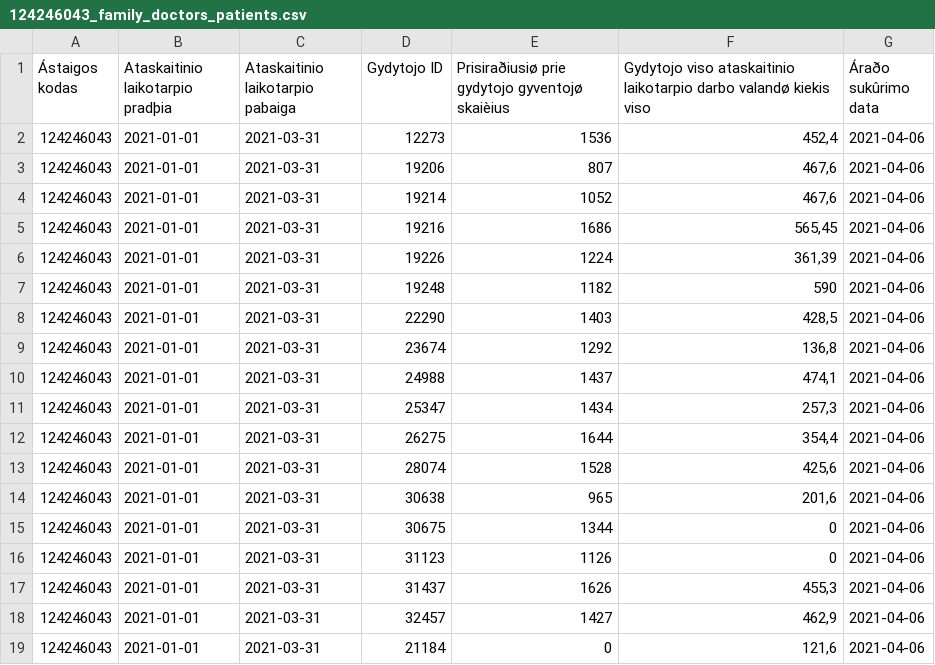
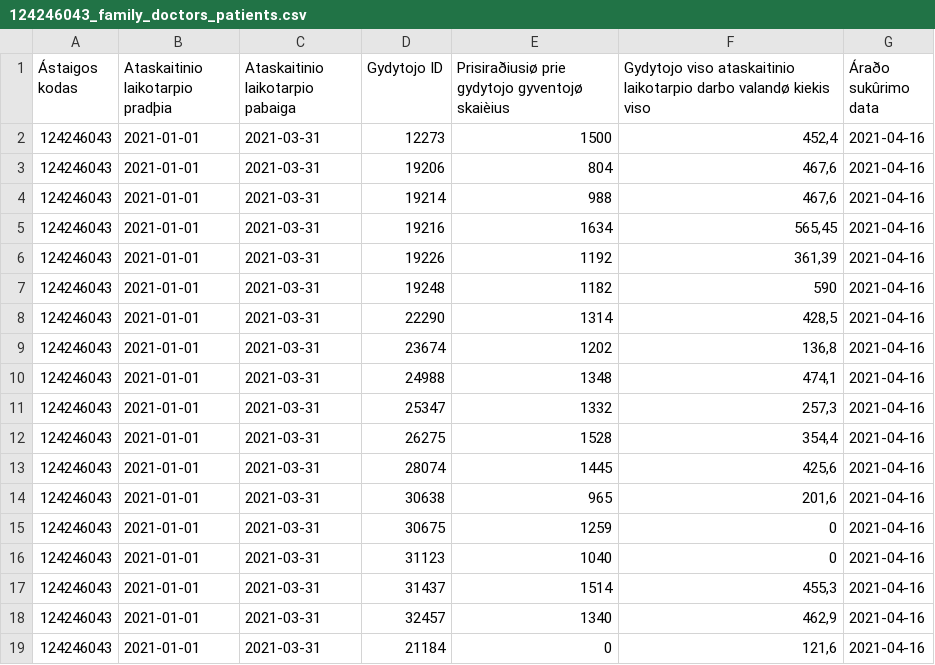
Before and after one commit to NVPgit/naujosios-vilnios-poliklinika, a CSV file: 124246043_family_doctors_patients.csv, drawn as a sheet.

```diff
--- a/124246043_family_doctors_patients.csv
+++ b/124246043_family_doctors_patients.csv
@@ -1,19 +1,19 @@
 Ástaigos kodas;Ataskaitinio laikotarpio pradþia;Ataskaitinio laikotarpio pabaiga;Gydytojo ID;Prisiraðiusiø prie gydytojo gyventojø skaièius;Gydytojo viso ataskaitinio laikotarpio darbo valandø kiekis viso;Áraðo sukûrimo data
-124246043;2021-01-01;2021-03-31;12273;1536;452,4;2021-04-06
-124246043;2021-01-01;2021-03-31;19206;807;467,6;2021-04-06
-124246043;2021-01-01;2021-03-31;19214;1052;467,6;2021-04-06
-124246043;2021-01-01;2021-03-31;19216;1686;565,45;2021-04-06
-124246043;2021-01-01;2021-03-31;19226;1224;361,39;2021-04-06
-124246043;2021-01-01;2021-03-31;19248;1182;590;2021-04-06
-124246043;2021-01-01;2021-03-31;22290;1403;428,5;2021-04-06
-124246043;2021-01-01;2021-03-31;23674;1292;136,8;2021-04-06
-124246043;2021-01-01;2021-03-31;24988;1437;474,1;2021-04-06
-124246043;2021-01-01;2021-03-31;25347;1434;257,3;2021-04-06
-124246043;2021-01-01;2021-03-31;26275;1644;354,4;2021-04-06
-124246043;2021-01-01;2021-03-31;28074;1528;425,6;2021-04-06
-124246043;2021-01-01;2021-03-31;30638;965;201,6;2021-04-06
-124246043;2021-01-01;2021-03-31;30675;1344;0;2021-04-06
-124246043;2021-01-01;2021-03-31;31123;1126;0;2021-04-06
-124246043;2021-01-01;2021-03-31;31437;1626;455,3;2021-04-06
-124246043;2021-01-01;2021-03-31;32457;1427;462,9;2021-04-06
-124246043;2021-01-01;2021-03-31;21184;0;121,6;2021-04-06
+124246043;2021-01-01;2021-03-31;12273;1500;452,4;2021-04-16
+124246043;2021-01-01;2021-03-31;19206;804;467,6;2021-04-16
+124246043;2021-01-01;2021-03-31;19214;988;467,6;2021-04-16
+124246043;2021-01-01;2021-03-31;19216;1634;565,45;2021-04-16
+124246043;2021-01-01;2021-03-31;19226;1192;361,39;2021-04-16
+124246043;2021-01-01;2021-03-31;19248;1182;590;2021-04-16
+124246043;2021-01-01;2021-03-31;22290;1314;428,5;2021-04-16
+124246043;2021-01-01;2021-03-31;23674;1202;136,8;2021-04-16
+124246043;2021-01-01;2021-03-31;24988;1348;474,1;2021-04-16
+124246043;2021-01-01;2021-03-31;25347;1332;257,3;2021-04-16
+124246043;2021-01-01;2021-03-31;26275;1528;354,4;2021-04-16
+124246043;2021-01-01;2021-03-31;28074;1445;425,6;2021-04-16
+124246043;2021-01-01;2021-03-31;30638;965;201,6;2021-04-16
+124246043;2021-01-01;2021-03-31;30675;1259;0;2021-04-16
+124246043;2021-01-01;2021-03-31;31123;1040;0;2021-04-16
+124246043;2021-01-01;2021-03-31;31437;1514;455,3;2021-04-16
+124246043;2021-01-01;2021-03-31;32457;1340;462,9;2021-04-16
+124246043;2021-01-01;2021-03-31;21184;0;121,6;2021-04-16
```
Also changed, not shown: 124246043_doctors_excluded.csv, 124246043_family_doctors_list.csv, 2 other files.
